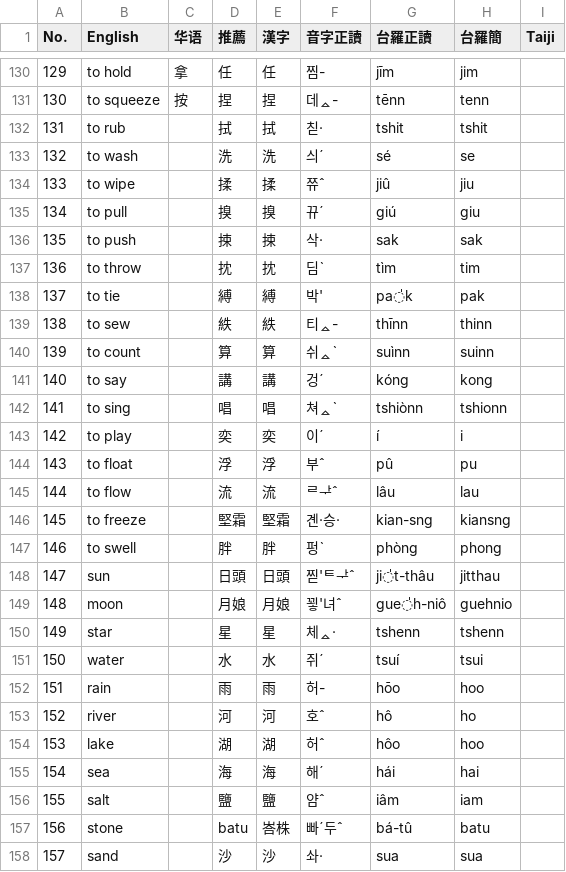
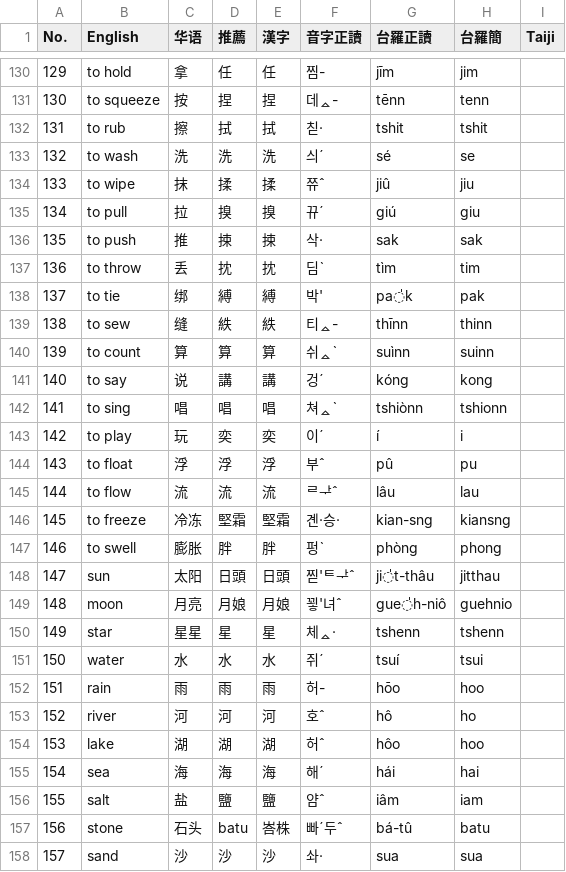
Before and after one commit to leechunhoe/pg-hokkien-database, a CSV file: vocab/swadesh.csv, drawn as a sheet; only a part is shown, gaps mark what is left out; the diff covers the shown part only.

Commit message:
data: mandarin

```diff
--- a/vocab/swadesh.csv
+++ b/vocab/swadesh.csv
@@ -131,28 +131,28 @@ No.,English,华语,推薦,漢字,音字正讀,台羅正讀,台羅簡,Taiji,
 130,to squeeze,按,捏,捏,데ᇫ-,tēnn,tenn,,
-131,to rub,,拭,拭,칟·,tshit,tshit,,
-132,to wash,,洗,洗,싀ˊ,sé,se,,
-133,to wipe,,揉,揉,쮸ˆ,jiû,jiu,,
-134,to pull,,搝,搝,뀨ˊ,giú,giu,,
-135,to push,,捒,捒,삭·,sak,sak,,
-136,to throw,,抌,抌,딤ˋ,tìm,tim,,
-137,to tie,,縛,縛,박',pa̍k,pak,,
-138,to sew,,紩,紩,티ᇫ-,thīnn,thinn,,
-139,to count,,算,算,쉬ᇫˋ,suìnn,suinn,,
-140,to say,,講,講,겅ˊ,kóng,kong,,
-141,to sing,,唱,唱,쳐ᇫˋ,tshiònn,tshionn,,
-142,to play,,奕,奕,이ˊ,í,i,,
-143,to float,,浮,浮,부ˆ,pû,pu,,
-144,to flow,,流,流,ᄅᅷˆ,lâu,lau,,
-145,to freeze,,堅霜,堅霜,곈·승·,kian-sng,kiansng,,
-146,to swell,,胖,胖,펑ˋ,phòng,phong,,
-147,sun,,日頭,日頭,찓'ᄐᅷˆ,ji̍t-thâu,jitthau,,
-148,moon,,月娘,月娘,꾛'녀ˆ,gue̍h-niô,guehnio,,
-149,star,,星,星,체ᇫ·,tshenn,tshenn,,
-150,water,,水,水,쥐ˊ,tsuí,tsui,,
-151,rain,,雨,雨,허-,hōo,hoo,,
-152,river,,河,河,호ˆ,hô,ho,,
-153,lake,,湖,湖,허ˆ,hôo,hoo,,
-154,sea,,海,海,해ˊ,hái,hai,,
-155,salt,,鹽,鹽,얌ˆ,iâm,iam,,
-156,stone,,batu,峇株,빠ˊ두ˆ,bá-tû,batu,,
-157,sand,,沙,沙,솨·,sua,sua,,
+131,to rub,擦,拭,拭,칟·,tshit,tshit,,
+132,to wash,洗,洗,洗,싀ˊ,sé,se,,
+133,to wipe,抹,揉,揉,쮸ˆ,jiû,jiu,,
+134,to pull,拉,搝,搝,뀨ˊ,giú,giu,,
+135,to push,推,捒,捒,삭·,sak,sak,,
+136,to throw,丢,抌,抌,딤ˋ,tìm,tim,,
+137,to tie,绑,縛,縛,박',pa̍k,pak,,
+138,to sew,缝,紩,紩,티ᇫ-,thīnn,thinn,,
+139,to count,算,算,算,쉬ᇫˋ,suìnn,suinn,,
+140,to say,说,講,講,겅ˊ,kóng,kong,,
+141,to sing,唱,唱,唱,쳐ᇫˋ,tshiònn,tshionn,,
+142,to play,玩,奕,奕,이ˊ,í,i,,
+143,to float,浮,浮,浮,부ˆ,pû,pu,,
+144,to flow,流,流,流,ᄅᅷˆ,lâu,lau,,
+145,to freeze,冷冻,堅霜,堅霜,곈·승·,kian-sng,kiansng,,
+146,to swell,膨胀,胖,胖,펑ˋ,phòng,phong,,
+147,sun,太阳,日頭,日頭,찓'ᄐᅷˆ,ji̍t-thâu,jitthau,,
+148,moon,月亮,月娘,月娘,꾛'녀ˆ,gue̍h-niô,guehnio,,
+149,star,星星,星,星,체ᇫ·,tshenn,tshenn,,
+150,water,水,水,水,쥐ˊ,tsuí,tsui,,
+151,rain,雨,雨,雨,허-,hōo,hoo,,
+152,river,河,河,河,호ˆ,hô,ho,,
+153,lake,湖,湖,湖,허ˆ,hôo,hoo,,
+154,sea,海,海,海,해ˊ,hái,hai,,
+155,salt,盐,鹽,鹽,얌ˆ,iâm,iam,,
+156,stone,石头,batu,峇株,빠ˊ두ˆ,bá-tû,batu,,
+157,sand,沙,沙,沙,솨·,sua,sua,,
```
Also changed, not shown: 62 edited cells elsewhere in this file, 1 other file.
